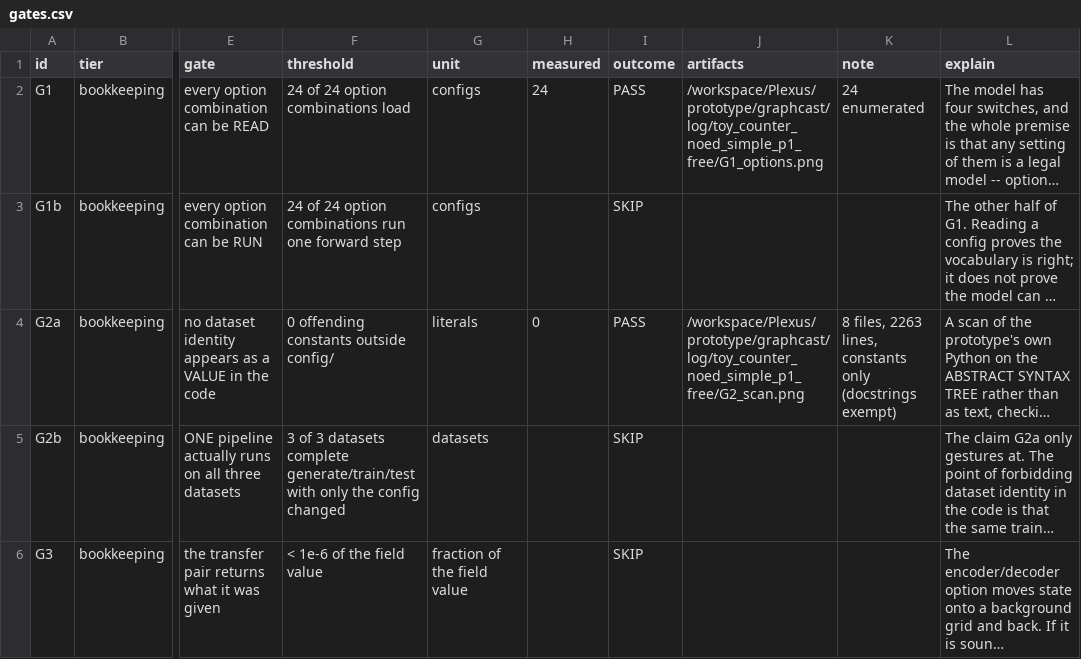
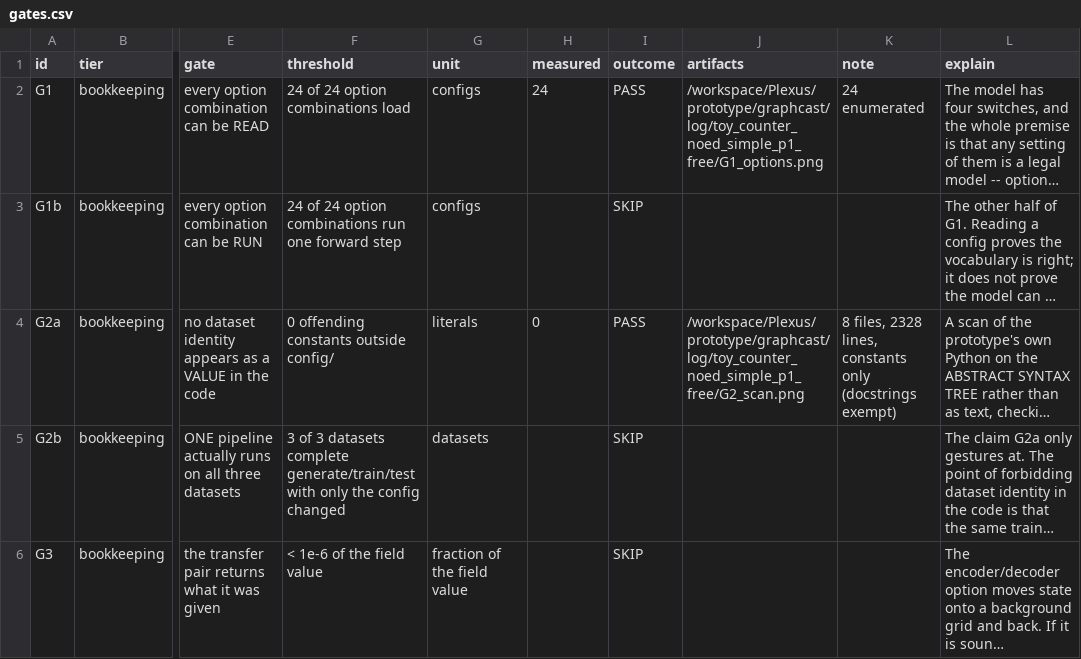
Before and after one commit to allierc/Plexus, a CSV file: prototype/graphcast/gates.csv, drawn as a sheet; only a part is shown, gaps mark what is left out; long unchanged cells end in …; the diff covers the shown part only; the diff names each change by its address in the sheet, - before the commit and + after, or states it on an @@ line.

```diff
--- a/prototype/graphcast/gates.csv
+++ b/prototype/graphcast/gates.csv
-K4 (note): 8 files, 2263 lines, constants…
+K4 (note): 8 files, 2328 lines, constants…
```
Also changed, not shown: 7 edited cells elsewhere in this file, 5 other files.
